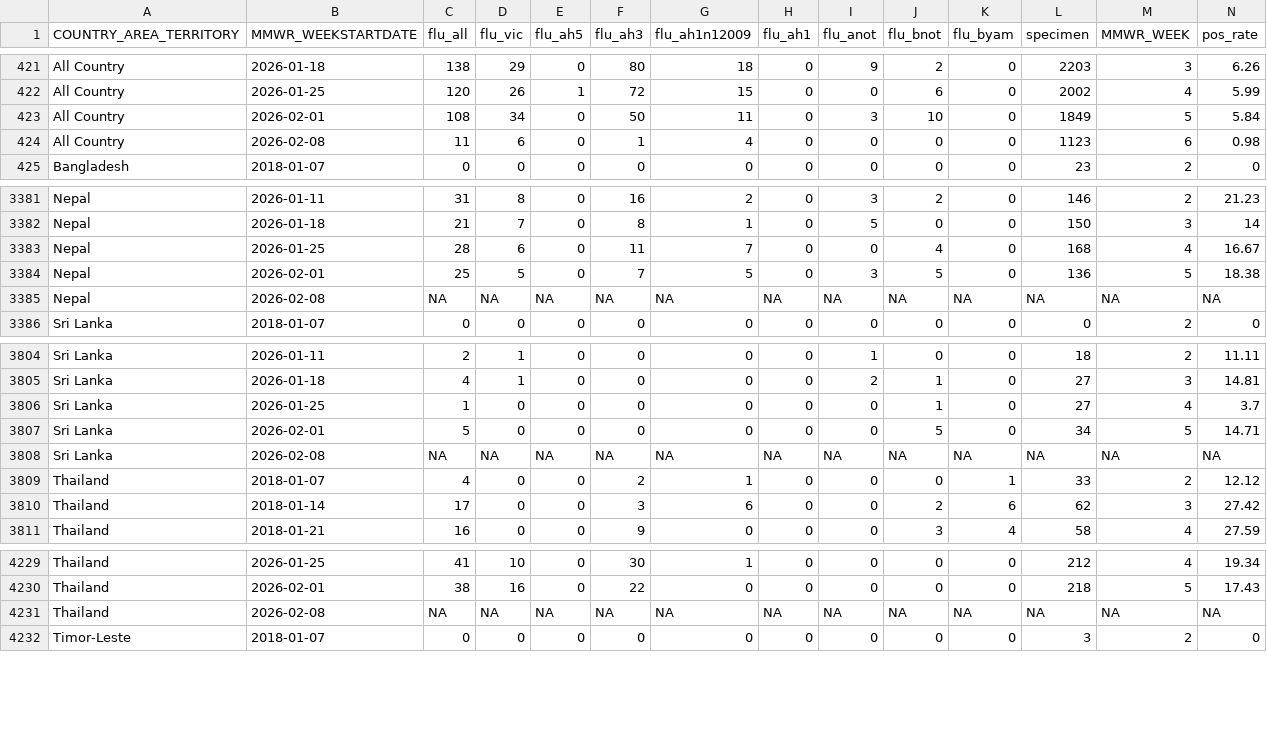
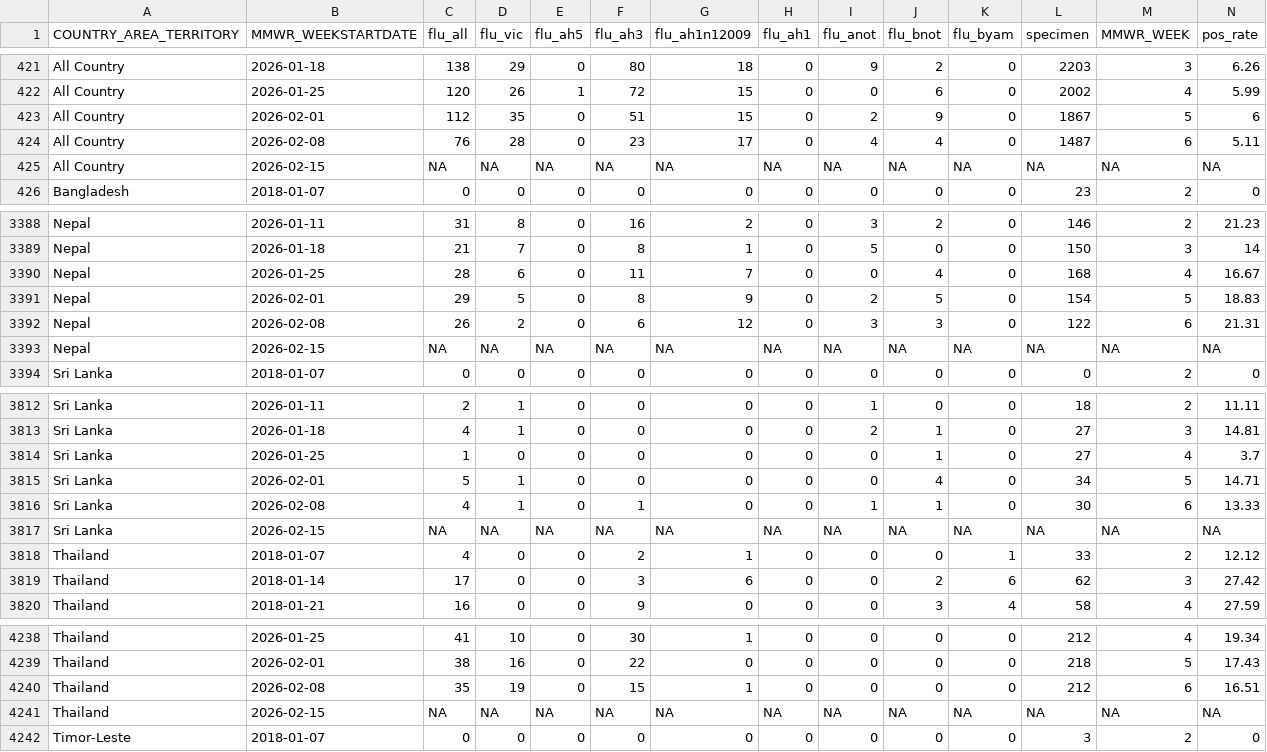
Before and after one commit to Dhihram/WHO_SEAR, a CSV file: Dat/flu_dat_full.csv, drawn as a sheet; only a part is shown, gaps mark what is left out; the diff covers the shown part only.

```diff
--- a/Dat/flu_dat_full.csv
+++ b/Dat/flu_dat_full.csv
@@ -422,4 +422,5 @@
 "All Country",2026-01-25,120,26,1,72,15,0,0,6,0,2002,4,5.99
-"All Country",2026-02-01,108,34,0,50,11,0,3,10,0,1849,5,5.84
-"All Country",2026-02-08,11,6,0,1,4,0,0,0,0,1123,6,0.98
+"All Country",2026-02-01,112,35,0,51,15,0,2,9,0,1867,5,6
+"All Country",2026-02-08,76,28,0,23,17,0,4,4,0,1487,6,5.11
+"All Country",2026-02-15,NA,NA,NA,NA,NA,NA,NA,NA,NA,NA,NA,NA
 "Bangladesh",2018-01-07,0,0,0,0,0,0,0,0,0,23,2,0
@@ -3383,4 +3390,5 @@
 "Nepal",2026-01-25,28,6,0,11,7,0,0,4,0,168,4,16.67
-"Nepal",2026-02-01,25,5,0,7,5,0,3,5,0,136,5,18.38
-"Nepal",2026-02-08,NA,NA,NA,NA,NA,NA,NA,NA,NA,NA,NA,NA
+"Nepal",2026-02-01,29,5,0,8,9,0,2,5,0,154,5,18.83
+"Nepal",2026-02-08,26,2,0,6,12,0,3,3,0,122,6,21.31
+"Nepal",2026-02-15,NA,NA,NA,NA,NA,NA,NA,NA,NA,NA,NA,NA
 "Sri Lanka",2018-01-07,0,0,0,0,0,0,0,0,0,0,2,0
@@ -3806,4 +3814,5 @@
 "Sri Lanka",2026-01-25,1,0,0,0,0,0,0,1,0,27,4,3.7
-"Sri Lanka",2026-02-01,5,0,0,0,0,0,0,5,0,34,5,14.71
-"Sri Lanka",2026-02-08,NA,NA,NA,NA,NA,NA,NA,NA,NA,NA,NA,NA
+"Sri Lanka",2026-02-01,5,1,0,0,0,0,0,4,0,34,5,14.71
+"Sri Lanka",2026-02-08,4,1,0,1,0,0,1,1,0,30,6,13.33
+"Sri Lanka",2026-02-15,NA,NA,NA,NA,NA,NA,NA,NA,NA,NA,NA,NA
 "Thailand",2018-01-07,4,0,0,2,1,0,0,0,1,33,2,12.12
@@ -4230,3 +4239,4 @@
 "Thailand",2026-02-01,38,16,0,22,0,0,0,0,0,218,5,17.43
-"Thailand",2026-02-08,NA,NA,NA,NA,NA,NA,NA,NA,NA,NA,NA,NA
+"Thailand",2026-02-08,35,19,0,15,1,0,0,0,0,212,6,16.51
+"Thailand",2026-02-15,NA,NA,NA,NA,NA,NA,NA,NA,NA,NA,NA,NA
 "Timor-Leste",2018-01-07,0,0,0,0,0,0,0,0,0,3,2,0
```
Also changed, not shown: 7 added rows elsewhere in this file, 1 other file.
